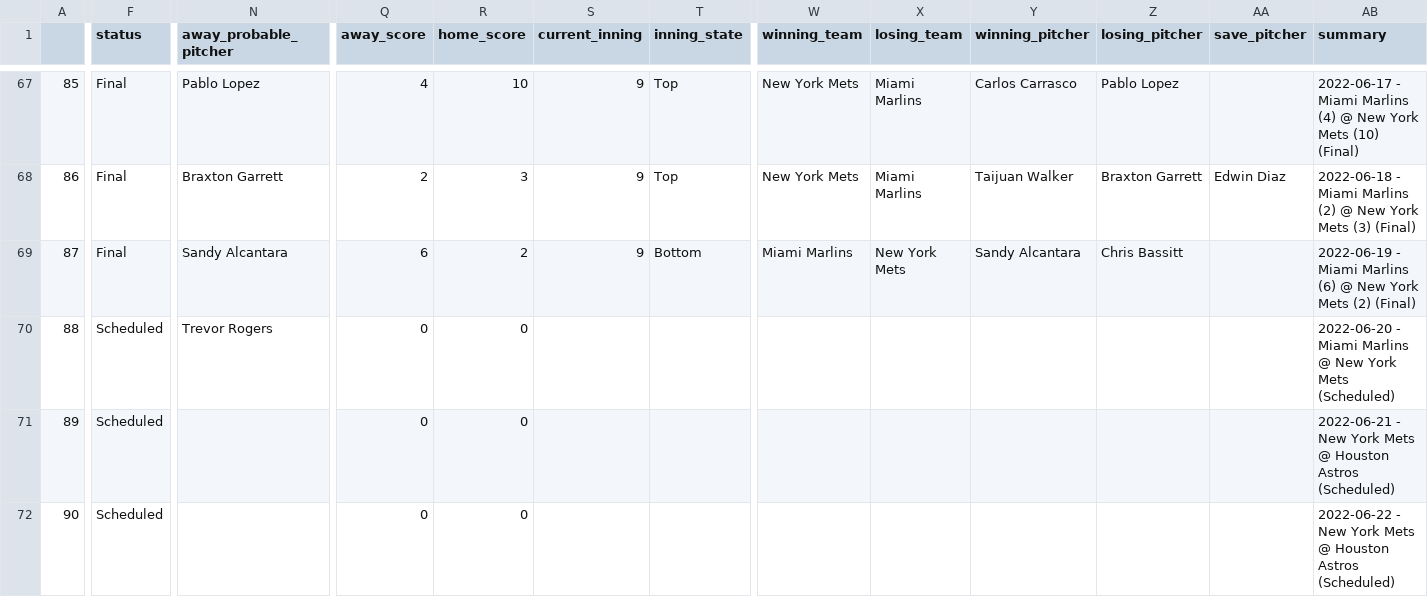
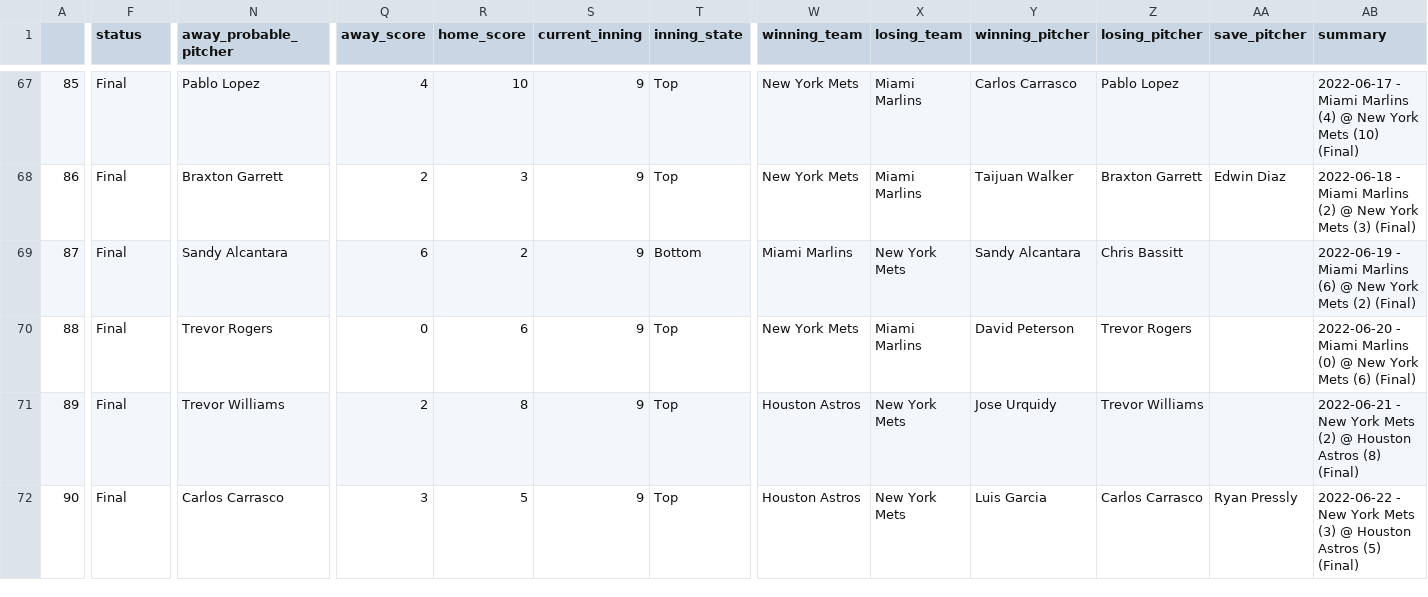
Before and after one commit to ctmurphey/baseball, a CSV file: mets-season-series/mets_2022.csv, drawn as a sheet; only a part is shown, gaps mark what is left out; the diff covers the shown part only; the diff names each change by its address in the sheet, - before the commit and + after, or states it on an @@ line.

Commit message:
updated data 2022-06-27

```diff
--- a/mets-season-series/mets_2022.csv
+++ b/mets-season-series/mets_2022.csv
-F70:F72 (status): Scheduled
+F70:F72 (status): Final
-R70 (home_score): 0
+R70 (home_score): 6
-S70:S72 (current_inning): (empty)
+S70:S72 (current_inning): 9
-T70:T72 (inning_state): (empty)
+T70:T72 (inning_state): Top
-W70 (winning_team): (empty)
+W70 (winning_team): New York Mets
-X70 (losing_team): (empty)
+X70 (losing_team): Miami Marlins
-Y70 (winning_pitcher): (empty)
+Y70 (winning_pitcher): David Peterson
-Z70 (losing_pitcher): (empty)
+Z70 (losing_pitcher): Trevor Rogers
-AB70 (summary): …Miami Marlins @ New York Mets (Scheduled)
+AB70 (summary): …Miami Marlins (0) @ New York Mets (6) (Final)
-N71 (away_probable_pitcher): (empty)
+N71 (away_probable_pitcher): Trevor Williams
-Q71 (away_score): 0
+Q71 (away_score): 2
-R71 (home_score): 0
+R71 (home_score): 8
-W71:W72 (winning_team): (empty)
+W71:W72 (winning_team): Houston Astros
-X71:X72 (losing_team): (empty)
+X71:X72 (losing_team): New York Mets
-Y71 (winning_pitcher): (empty)
+Y71 (winning_pitcher): Jose Urquidy
-Z71 (losing_pitcher): (empty)
+Z71 (losing_pitcher): Trevor Williams
-AB71 (summary): …York Mets @ Houston Astros (Scheduled)
+AB71 (summary): …York Mets (2) @ Houston Astros (8) (Final)
-N72 (away_probable_pitcher): (empty)
+N72 (away_probable_pitcher): Carlos Carrasco
-Q72 (away_score): 0
+Q72 (away_score): 3
-R72 (home_score): 0
+R72 (home_score): 5
-Y72 (winning_pitcher): (empty)
+Y72 (winning_pitcher): Luis Garcia
-Z72 (losing_pitcher): (empty)
+Z72 (losing_pitcher): Carlos Carrasco
-AA72 (save_pitcher): (empty)
+AA72 (save_pitcher): Ryan Pressly
-AB72 (summary): …York Mets @ Houston Astros (Scheduled)
+AB72 (summary): …York Mets (3) @ Houston Astros (5) (Final)
```
Also changed, not shown: 41 edited cells elsewhere in this file, 2 other files.
